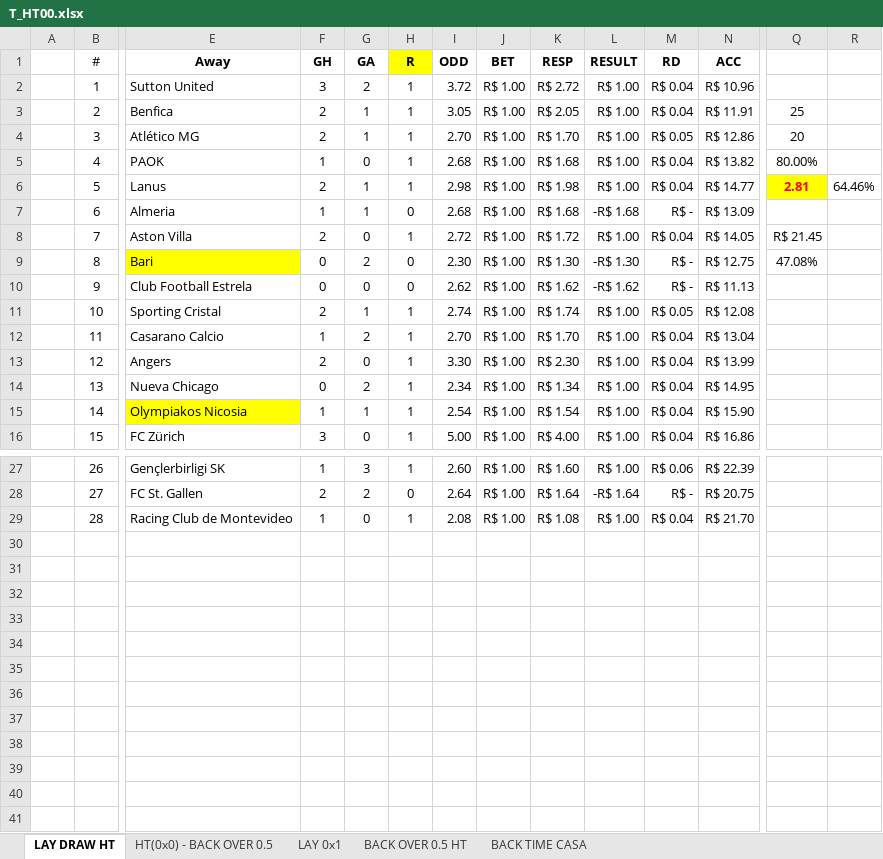
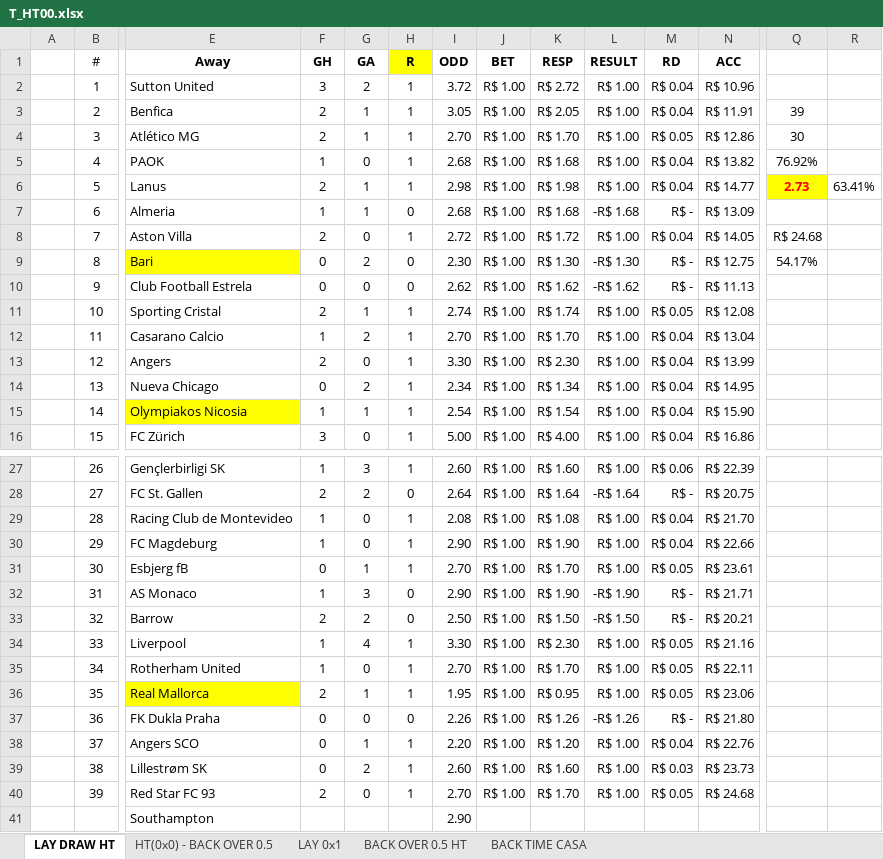
Before and after one commit to Prog-LucasAlves/FUT_STATS_APP, an Excel workbook: action/T_HT00.xlsx, sheet LAY DRAW HT, drawn as a sheet; only a part is shown, gaps mark what is left out; values as stored, in another font and other column widths than the file's, no borders; rows hold the shown columns only; the diff names each change by its address in the sheet, - before the commit and + after, or states it on an @@ line.

```diff
--- a/action/T_HT00.xlsx (sheet LAY DRAW HT)
+++ b/action/T_HT00.xlsx (sheet LAY DRAW HT)
-Q3: 25
+Q3: 39
-Q4: 20
+Q4: 30
-Q5: 80.00%
+Q5: 76.92%
-Q6: 2.81
+Q6: 2.73
-R6: 64.46%
+R6: 63.41%
-Q8: R$ 21.45
+Q8: R$ 24.68
-Q9: 47.08%
+Q9: 54.17%
+row 30:  | 29 | FC Magdeburg | 1 | 0 | 1 | 2.90 | R$ 1.00 | R$ 1.90 | R$ 1.00 | R$ 0.04 | R$ 22.66
+row 31:  | 30 | Esbjerg fB | 0 | 1 | 1 | 2.70 | R$ 1.00 | R$ 1.70 | R$ 1.00 | R$ 0.05 | R$ 23.61
+row 32:  | 31 | AS Monaco | 1 | 3 | 0 | 2.90 | R$ 1.00 | R$ 1.90 | -R$ 1.90 | R$ - | R$ 21.71
+row 33:  | 32 | Barrow | 2 | 2 | 0 | 2.50 | R$ 1.00 | R$ 1.50 | -R$ 1.50 | R$ - | R$ 20.21
+row 34:  | 33 | Liverpool | 1 | 4 | 1 | 3.30 | R$ 1.00 | R$ 2.30 | R$ 1.00 | R$ 0.05 | R$ 21.16
+row 35:  | 34 | Rotherham United | 1 | 0 | 1 | 2.70 | R$ 1.00 | R$ 1.70 | R$ 1.00 | R$ 0.05 | R$ 22.11
+row 36:  | 35 | Real Mallorca | 2 | 1 | 1 | 1.95 | R$ 1.00 | R$ 0.95 | R$ 1.00 | R$ 0.05 | R$ 23.06
+row 37:  | 36 | FK Dukla Praha | 0 | 0 | 0 | 2.26 | R$ 1.00 | R$ 1.26 | -R$ 1.26 | R$ - | R$ 21.80
+row 38:  | 37 | Angers SCO | 0 | 1 | 1 | 2.20 | R$ 1.00 | R$ 1.20 | R$ 1.00 | R$ 0.04 | R$ 22.76
+row 39:  | 38 | Lillestrøm SK | 0 | 2 | 1 | 2.60 | R$ 1.00 | R$ 1.60 | R$ 1.00 | R$ 0.03 | R$ 23.73
+row 40:  | 39 | Red Star FC 93 | 2 | 0 | 1 | 2.70 | R$ 1.00 | R$ 1.70 | R$ 1.00 | R$ 0.05 | R$ 24.68
+row 41:  |  | Southampton |  |  |  | 2.90
```
Also changed, not shown: sheet BACK TIME CASA, sheet BACK OVER 0.5 HT, sheet LAY 0x1, sheet HT(0x0) - BACK OVER 0.5, formulas that keep their value.
